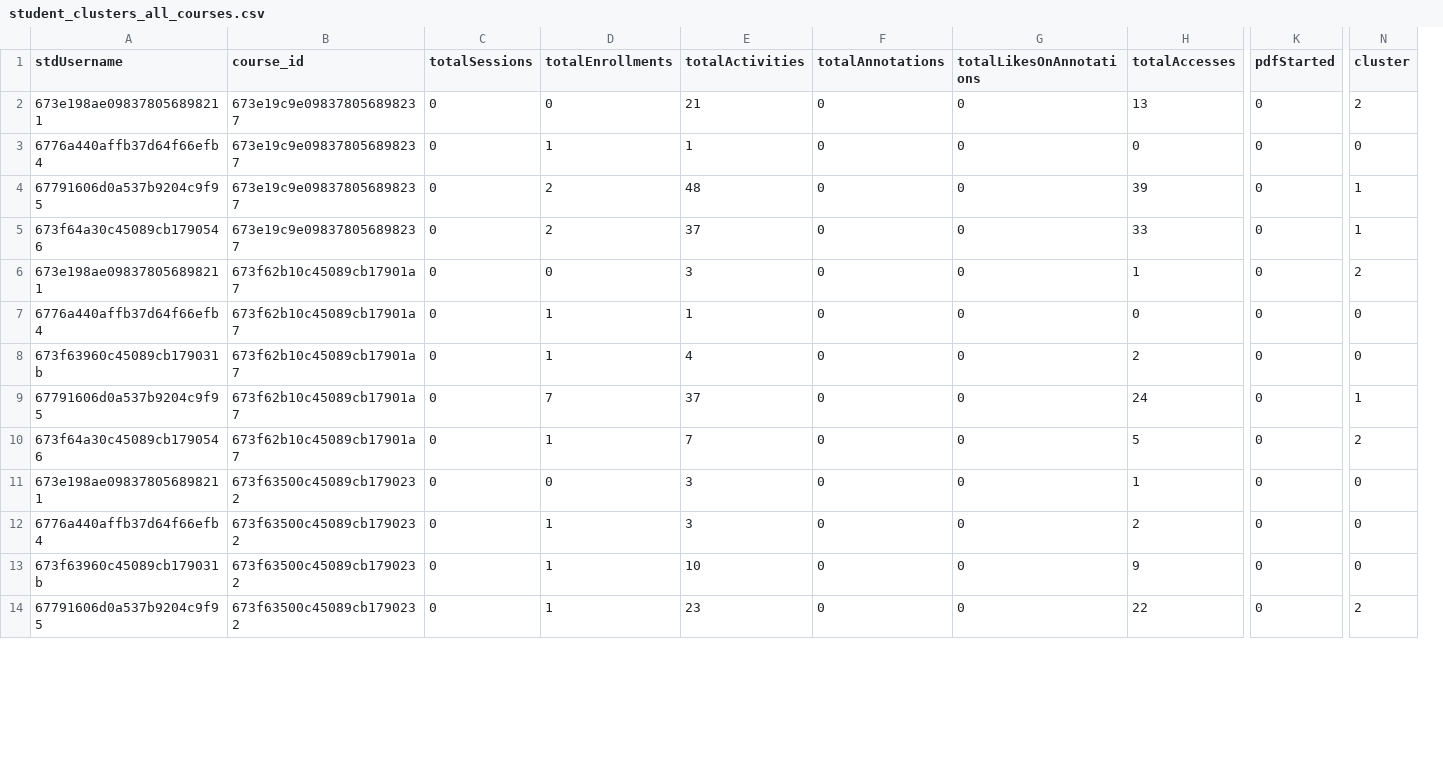
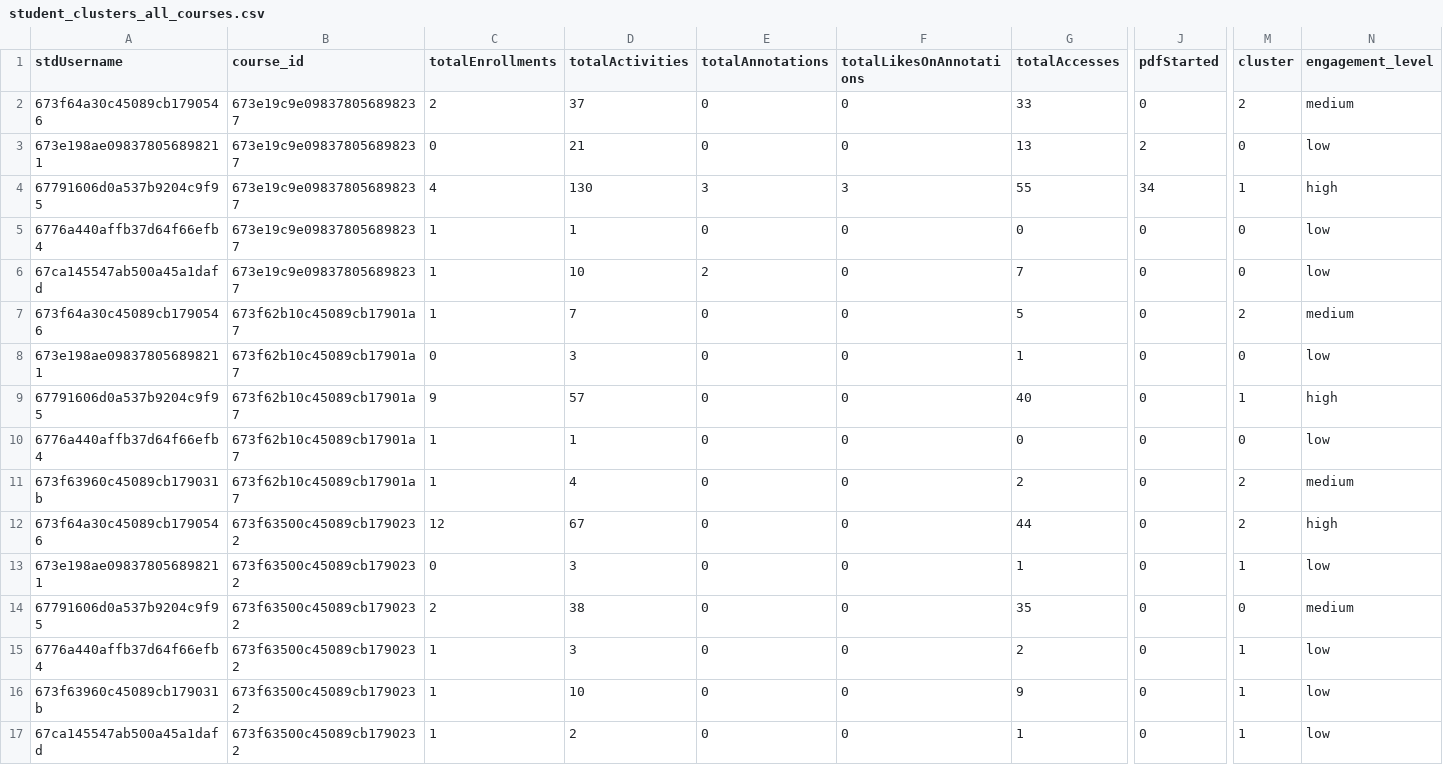
Before and after one commit to ude-soco/CourseMapper-webserver, a CSV file: coursemapper-kg/recommendation/student_clusters_all_courses.csv, drawn as a sheet; only a part is shown, gaps mark what is left out; removed rows and columns are numbered as before the commit, all else as after; rows hold the shown columns only; the diff covers the shown part only; the diff names each change by its address in the sheet, - before the commit and + after, or states it on an @@ line.

```diff
--- a/coursemapper-kg/recommendation/student_clusters_all_courses.csv
+++ b/coursemapper-kg/recommendation/student_clusters_all_courses.csv
-column C (totalSessions), rows 2-3: 0 | 0; rows 5-8: all 0; rows 10-14: all 0
+column N (engagement_level), row 3: low; row 5: low; rows 7-8: medium | low; rows 10-13: low | medium | high | low; rows 15-17: all low
+row 2: 673f64a30c45089cb1790546 | 673e19c9e098378056898237 | 2 | 37 | 0 | 0 | 33 | 0 | 2 | medium
-J3 (pdfStarted): 0
+J3 (pdfStarted): 2
-M3 (cluster): 2
+M3 (cluster): 0
+row 4: 67791606d0a537b9204c9f95 | 673e19c9e098378056898237 | 4 | 130 | 3 | 3 | 55 | 34 | 1 | high
-row 4: 67791606d0a537b9204c9f95 | 673e19c9e098378056898237 | 0 | 2 | 48 | 0 | 0 | 39 | 0 | 1
+row 6: 67ca145547ab500a45a1dafd | 673e19c9e098378056898237 | 1 | 10 | 2 | 0 | 7 | 0 | 0 | low
-B7 (course_id): 673e19c9e098378056898237
+B7 (course_id): 673f62b10c45089cb17901a7
-C7 (totalEnrollments): 2
+C7 (totalEnrollments): 1
-D7 (totalActivities): 37
+D7 (totalActivities): 7
-G7 (totalAccesses): 33
+G7 (totalAccesses): 5
-M7 (cluster): 1
+M7 (cluster): 2
-M8 (cluster): 2
+M8 (cluster): 0
+row 9: 67791606d0a537b9204c9f95 | 673f62b10c45089cb17901a7 | 9 | 57 | 0 | 0 | 40 | 0 | 1 | high
-M11 (cluster): 0
+M11 (cluster): 2
-row 9: 67791606d0a537b9204c9f95 | 673f62b10c45089cb17901a7 | 0 | 7 | 37 | 0 | 0 | 24 | 0 | 1
-B12 (course_id): 673f62b10c45089cb17901a7
+B12 (course_id): 673f63500c45089cb1790232
-C12 (totalEnrollments): 1
+C12 (totalEnrollments): 12
-D12 (totalActivities): 7
+D12 (totalActivities): 67
-G12 (totalAccesses): 5
+G12 (totalAccesses): 44
-M13 (cluster): 0
+M13 (cluster): 1
+row 14: 67791606d0a537b9204c9f95 | 673f63500c45089cb1790232 | 2 | 38 | 0 | 0 | 35 | 0 | 0 | medium
-M15:M16 (cluster): 0
+M15:M16 (cluster): 1
-A17 (stdUsername): 67791606d0a537b9204c9f95
+A17 (stdUsername): 67ca145547ab500a45a1dafd
-D17 (totalActivities): 23
+D17 (totalActivities): 2
-G17 (totalAccesses): 22
+G17 (totalAccesses): 1
-M17 (cluster): 2
+M17 (cluster): 1
```
Also changed, not shown: 1 added row, 2 removed rows and 15 edited cells elsewhere in this file, coursemapper-kg/recommendation/activitiesProductionOrig.csv, 6 other files.
